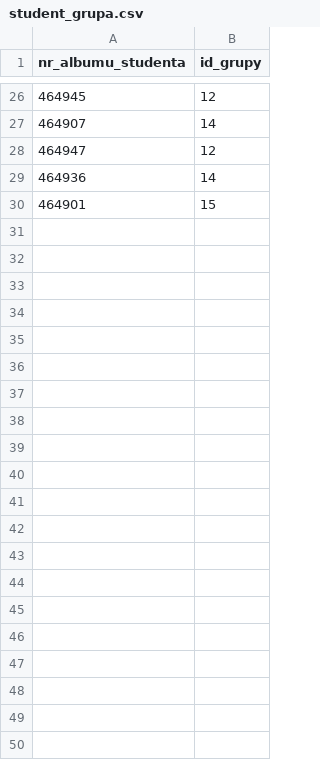
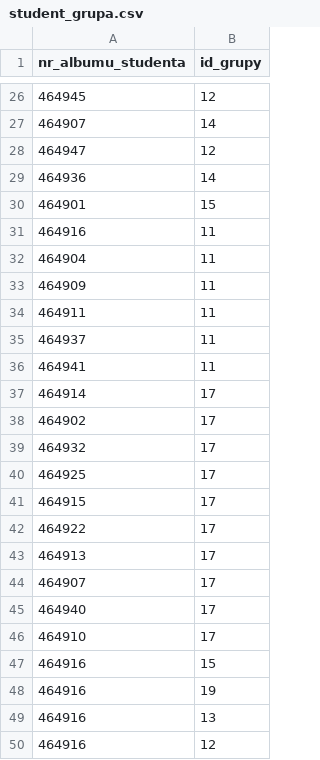
Before and after one commit to PaulRostecki/inzop-2021-project, a CSV file: proj/dane_demo/student_grupa.csv, drawn as a sheet; only a part is shown, gaps mark what is left out; the diff names each change by its address in the sheet, - before the commit and + after, or states it on an @@ line.

```diff
--- a/proj/dane_demo/student_grupa.csv
+++ b/proj/dane_demo/student_grupa.csv
+row 31: 464916 | 11
+row 32: 464904 | 11
+row 33: 464909 | 11
+row 34: 464911 | 11
+row 35: 464937 | 11
+row 36: 464941 | 11
+row 37: 464914 | 17
+row 38: 464902 | 17
+row 39: 464932 | 17
+row 40: 464925 | 17
+row 41: 464915 | 17
+row 42: 464922 | 17
+row 43: 464913 | 17
+row 44: 464907 | 17
+row 45: 464940 | 17
+row 46: 464910 | 17
+row 47: 464916 | 15
+row 48: 464916 | 19
+row 49: 464916 | 13
+row 50: 464916 | 12
```
Also changed, not shown: proj/dane_demo/oceny.csv, proj/dane_demo/prowadzacy.csv.
